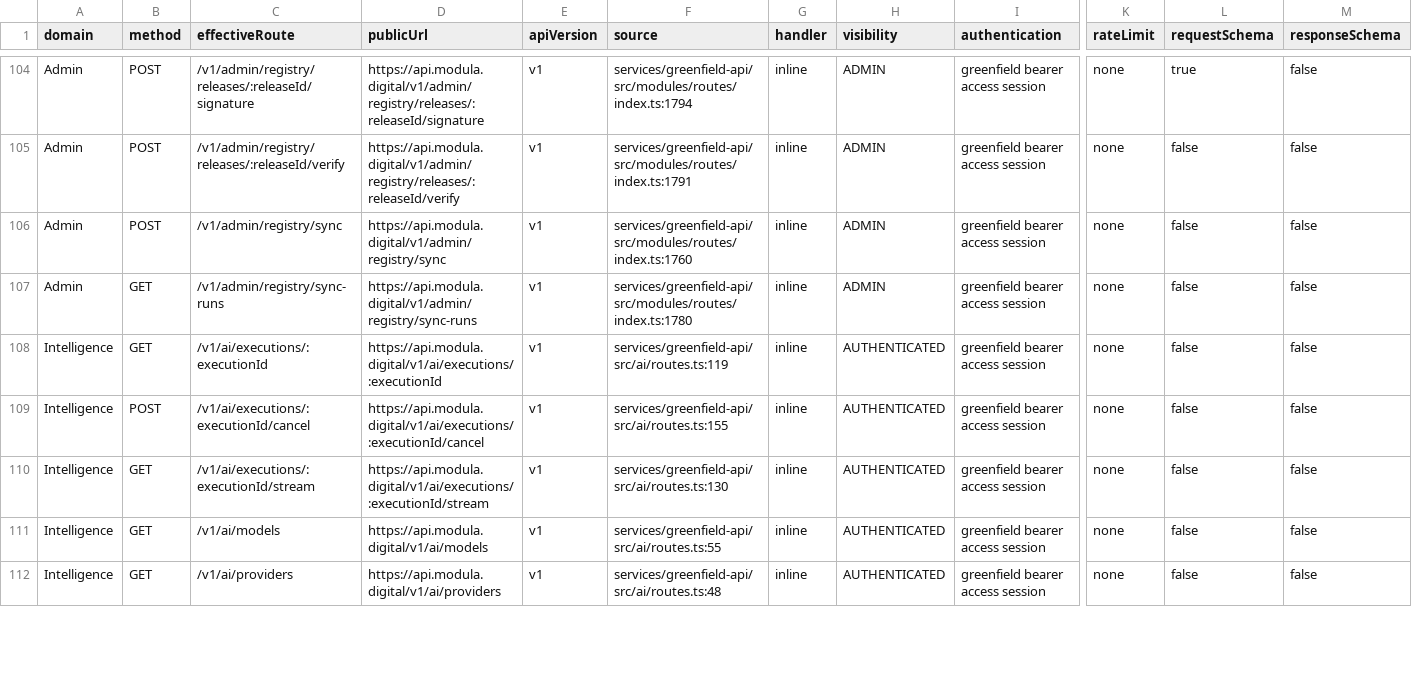
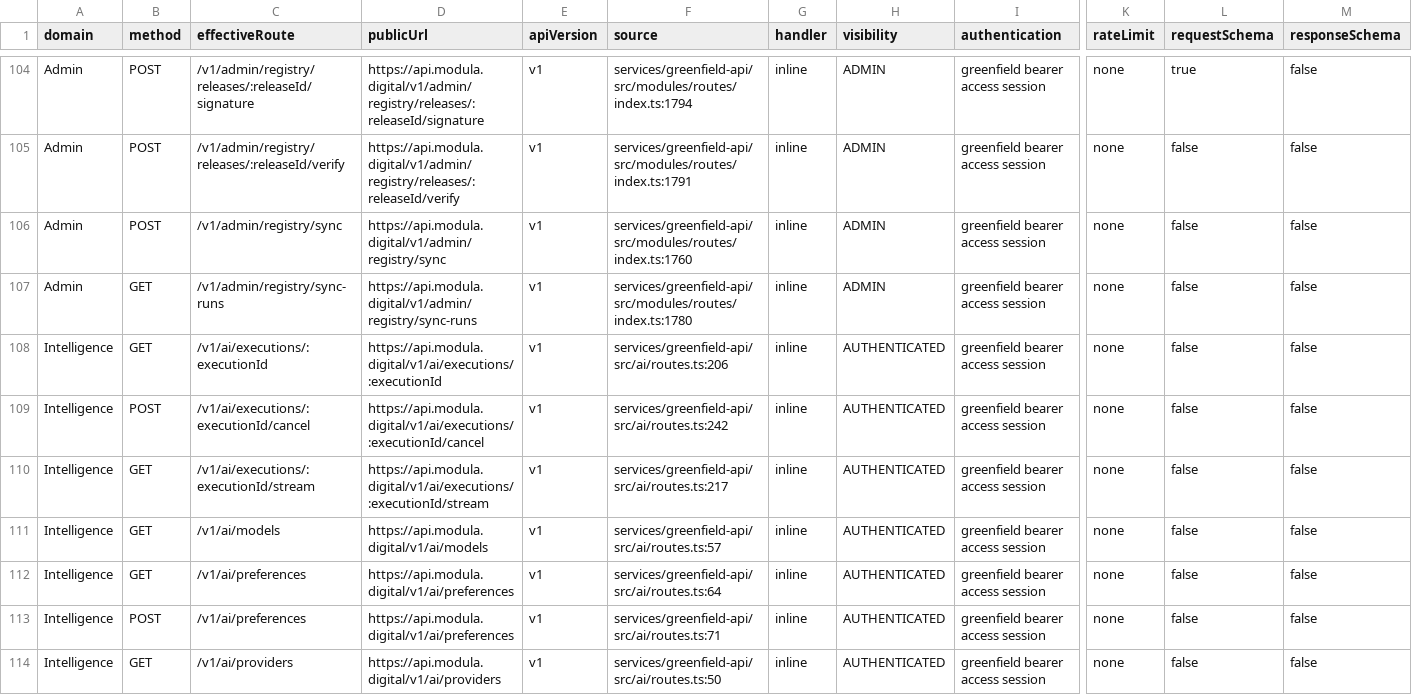
Before and after one commit to modula-mod/modula-latest, a CSV file: docs/audits/api-atlas-01/api-atlas.csv, drawn as a sheet; only a part is shown, gaps mark what is left out; addresses are those after the commit; rows hold the shown columns only; the diff covers the shown part only; the diff names each change by its address in the sheet, - before the commit and + after, or states it on an @@ line.

Commit message:
Atlas recapture: 638 application / 907 runtime routes (103/103 verify)
5 new account AI routes (preferences + provider credentials),
all AUTHENTICATED with a Greenfield bearer session.

```diff
--- a/docs/audits/api-atlas-01/api-atlas.csv
+++ b/docs/audits/api-atlas-01/api-atlas.csv
-F108 (source): services/greenfield-api/src/ai/routes.ts:119
+F108 (source): services/greenfield-api/src/ai/routes.ts:206
-F109 (source): services/greenfield-api/src/ai/routes.ts:155
+F109 (source): services/greenfield-api/src/ai/routes.ts:242
-F110 (source): services/greenfield-api/src/ai/routes.ts:130
+F110 (source): services/greenfield-api/src/ai/routes.ts:217
-F111 (source): services/greenfield-api/src/ai/routes.ts:55
+F111 (source): services/greenfield-api/src/ai/routes.ts:57
+row 112: Intelligence | GET | /v1/ai/preferences | https://api.modula.digital/v1/ai/preferences | v1 | services/greenfield-api/src/ai/routes.ts:64 | inline | AUTHENTICATED | greenfield bearer access session | none | false | false
+row 113: Intelligence | POST | /v1/ai/preferences | https://api.modula.digital/v1/ai/preferences | v1 | services/greenfield-api/src/ai/routes.ts:71 | inline | AUTHENTICATED | greenfield bearer access session | none | false | false
-F114 (source): services/greenfield-api/src/ai/routes.ts:48
+F114 (source): services/greenfield-api/src/ai/routes.ts:50
```
Also changed, not shown: 3 added rows and 20 edited cells elsewhere in this file, 18 other files.
